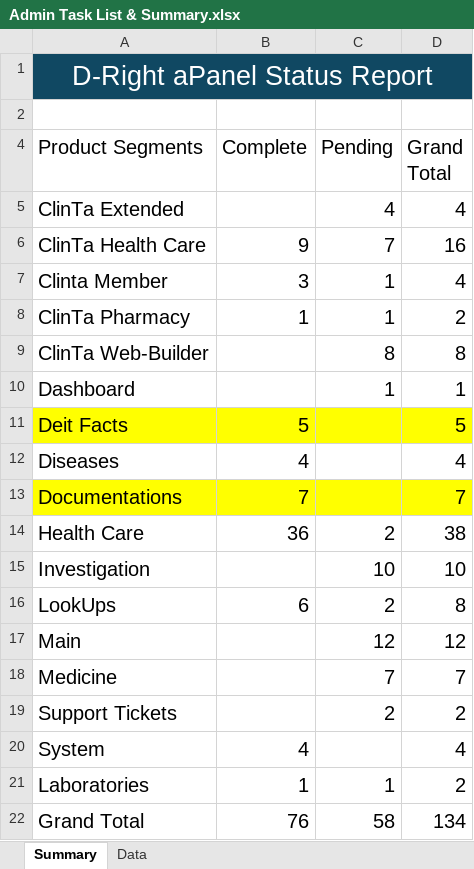
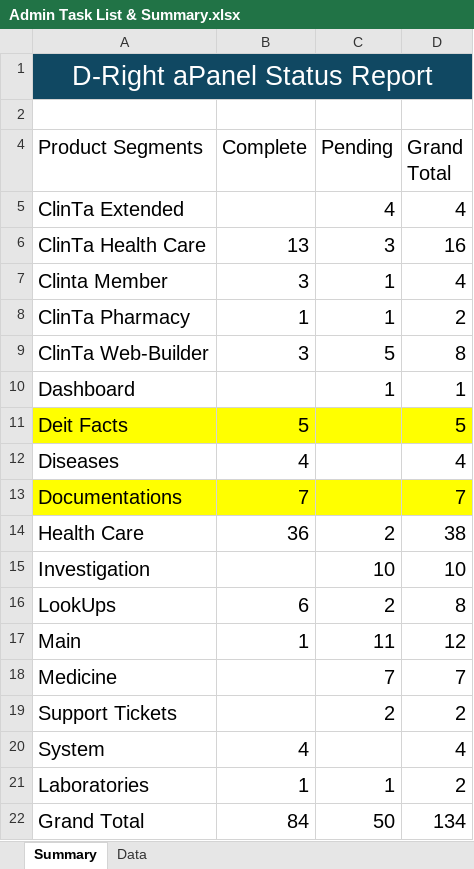
Before and after one commit to orixestech/admin.dright.pk, an Excel workbook: docs/Admin Task List & Summary.xlsx, sheet Summary, drawn as a sheet; values as stored, in another font and other column widths than the file's, no borders; the diff names each change by its address in the sheet, - before the commit and + after, or states it on an @@ line.

```diff
--- a/docs/Admin Task List & Summary.xlsx (sheet Summary)
+++ b/docs/Admin Task List & Summary.xlsx (sheet Summary)
-B6 (Complete): 9
+B6 (Complete): 13
-C6 (Pending): 7
+C6 (Pending): 3
-B9 (Complete): (empty)
+B9 (Complete): 3
-C9 (Pending): 8
+C9 (Pending): 5
-B17 (Complete): (empty)
+B17 (Complete): 1
-C17 (Pending): 12
+C17 (Pending): 11
-B22 (Complete): 76
+B22 (Complete): 84
-C22 (Pending): 58
+C22 (Pending): 50
```
Also changed, not shown: sheet Data, 1 other file.
